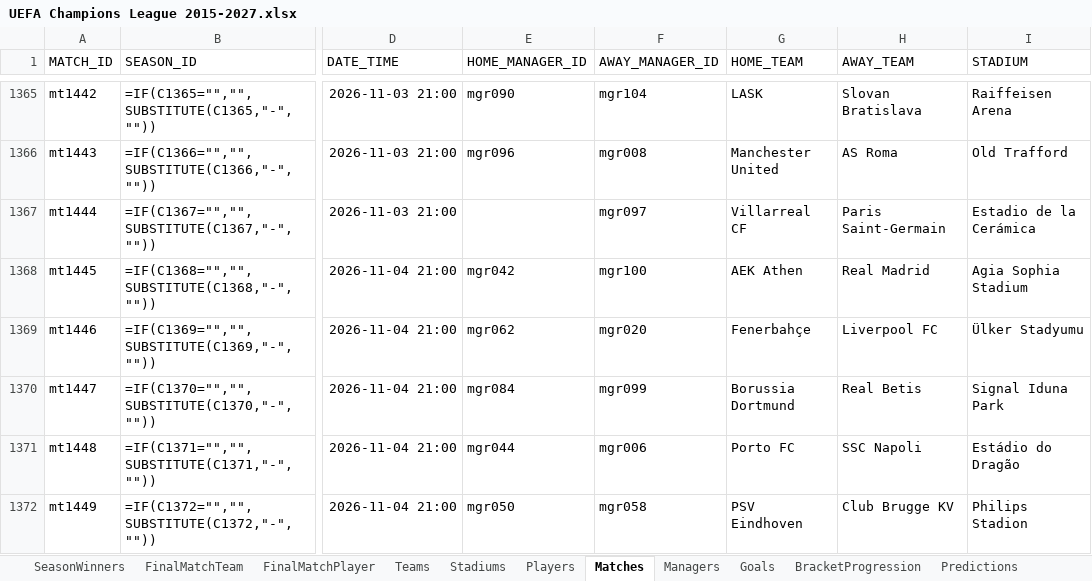
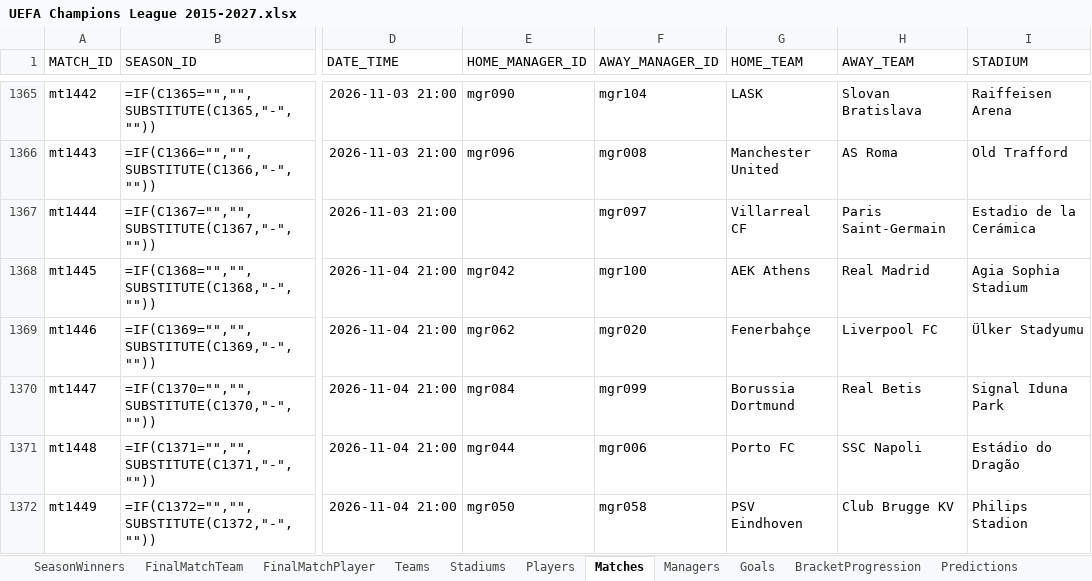
Before and after one commit to ShoxGit19/UEFA-Champions-League-Analytics-2015-2027, an Excel workbook: UEFA Champions League 2015-2027.xlsx, sheet Matches, drawn as a sheet; only a part is shown, gaps mark what is left out; values as stored, in another font and other column widths than the file's, no borders; formulas without a stored value are shown as written; table styles not drawn; the diff names each change by its address in the sheet, - before the commit and + after, or states it on an @@ line.

Commit message:
Correct 2026-2027 Real Madrid match goals

```diff
--- a/UEFA Champions League 2015-2027.xlsx (sheet Matches)
+++ b/UEFA Champions League 2015-2027.xlsx (sheet Matches)
-G1368 (HOME_TEAM): AEK Athen
+G1368 (HOME_TEAM): AEK Athens
```
Also changed, not shown: sheet Goals.
